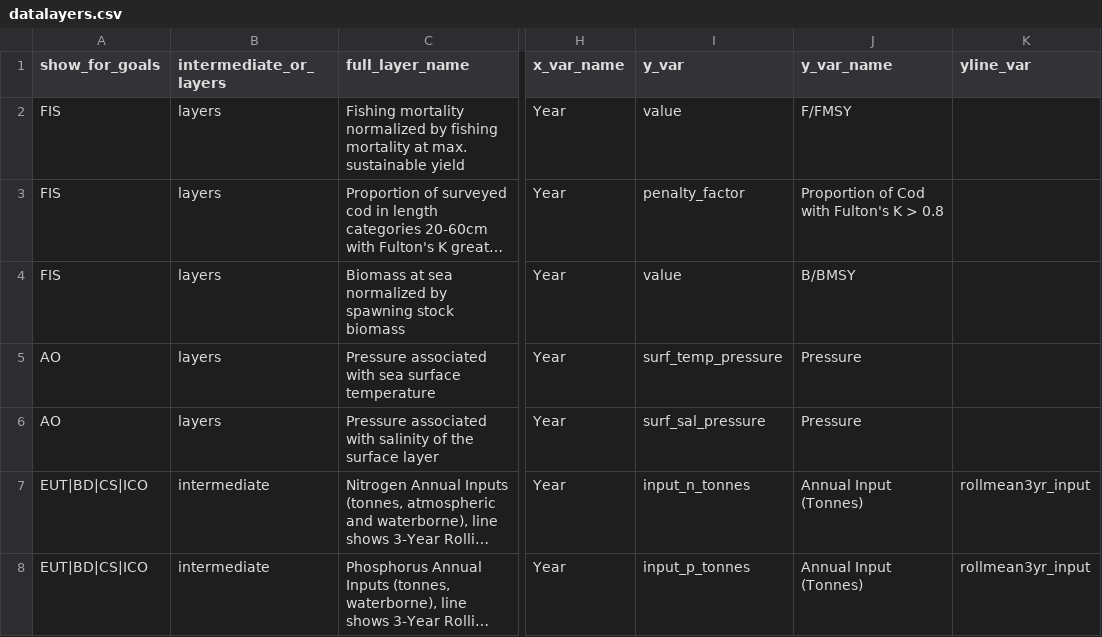
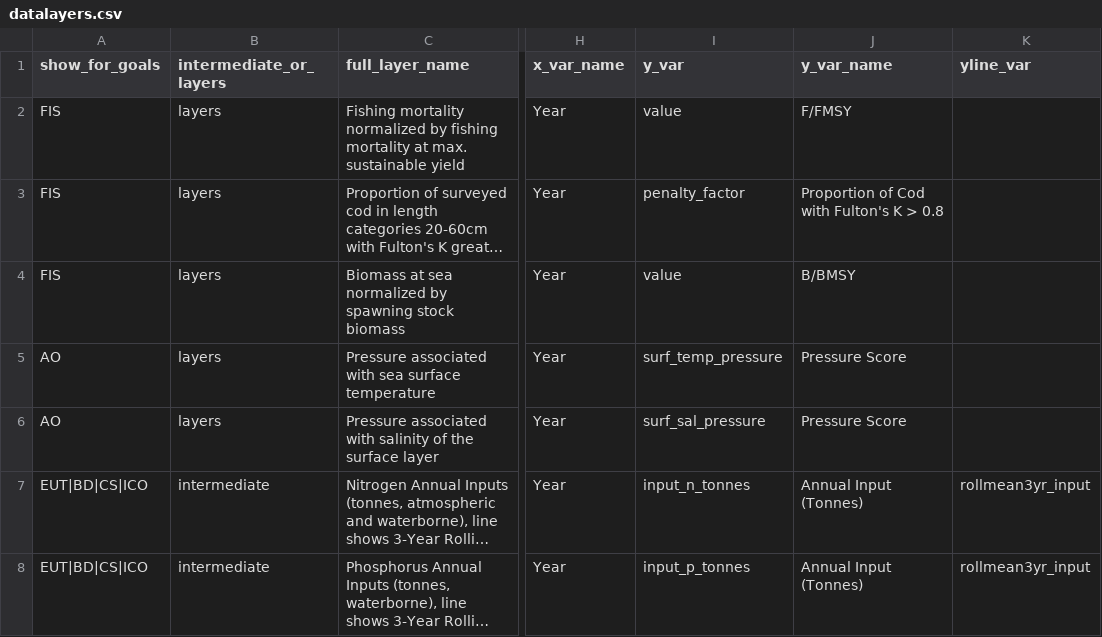
Before and after one commit to eleanorecc/bhi-shiny, a CSV file: dashboard/data/datalayers.csv, drawn as a sheet; only a part is shown, gaps mark what is left out; long unchanged cells end in …; the diff names each change by its address in the sheet, - before the commit and + after, or states it on an @@ line.

```diff
--- a/dashboard/data/datalayers.csv
+++ b/dashboard/data/datalayers.csv
-J5:J6 (y_var_name): Pressure
+J5:J6 (y_var_name): Pressure Score
```
Also changed, not shown: 3 other files.
